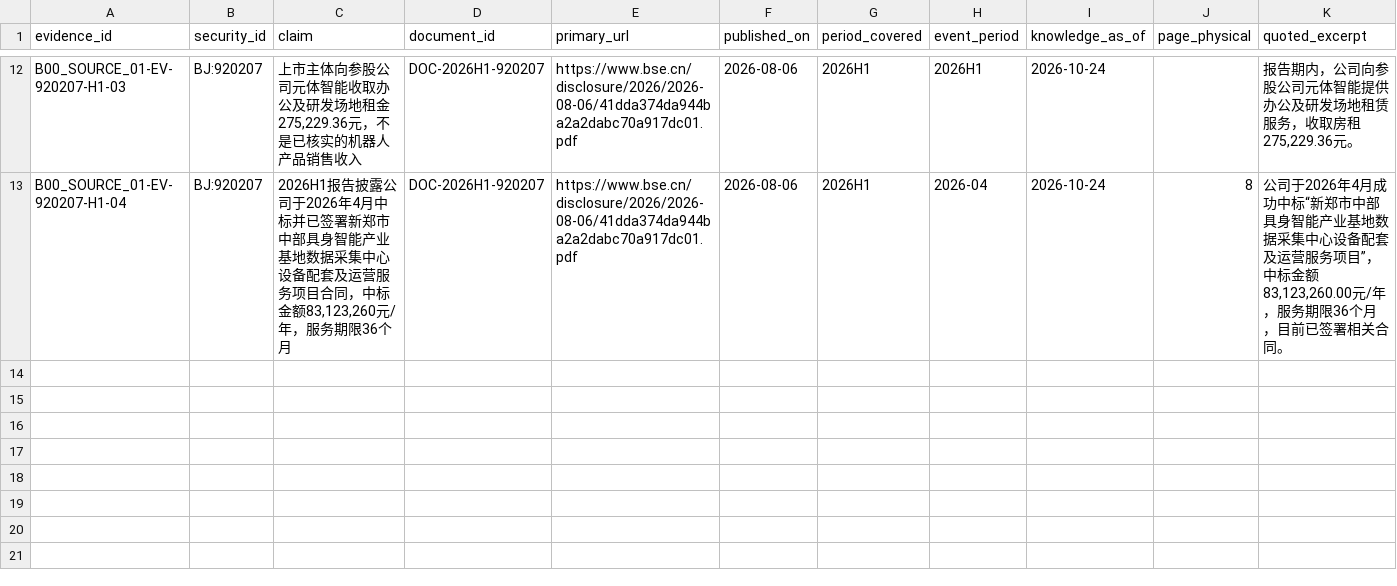
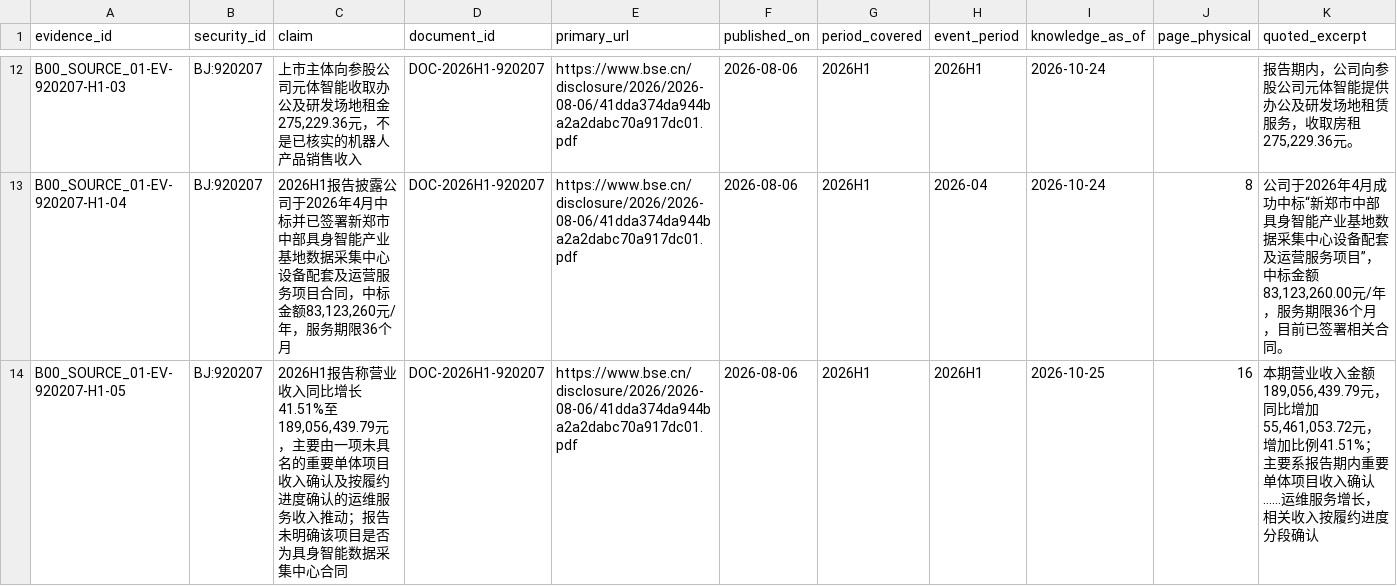
Before and after one commit to qiangzhuangmeili-ui/robotics-inflection-research, a CSV file: packages/B00_SOURCE_01/results/evidence.csv, drawn as a sheet; only a part is shown, gaps mark what is left out; rows hold the shown columns only; the diff names each change by its address in the sheet, - before the commit and + after, or states it on an @@ line.

Commit message:
Record unidentified major project as a revenue-attribution gap

```diff
--- a/packages/B00_SOURCE_01/results/evidence.csv
+++ b/packages/B00_SOURCE_01/results/evidence.csv
+row 14: B00_SOURCE_01-EV-920207-H1-05 | BJ:920207 | 2026H1报告称营业收入同比增长41.51%至189,056,439.79元，主要由一项未具名的重要单体项目收入确认及按履约进度确认的运维服务收入推动；报告未明确该项目是否为具身智能数据采集中心合同 | DOC-2026H1-920207 | https://www.bse.cn/disclosure/2026/2026-08-06/41dda374da944ba2a2dabc70a917dc01.pdf | 2026-08-06 | 2026H1 | 2026H1 | 2026-10-25 | 16 | 本期营业收入金额189,056,439.79元，同比增加55,461,053.72元，增加比例41.51%；主要系报告期内重要单体项目收入确认……运维服务增长，相关收入按履约进度分段确认
```
